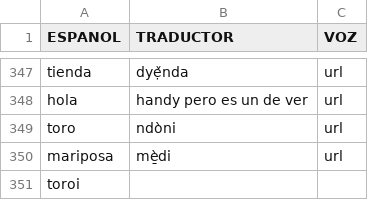
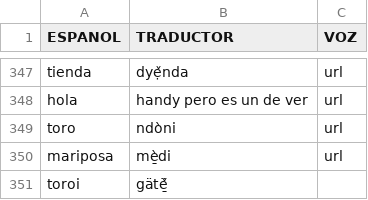
Before and after one commit to damaonihokani-cyber/diccionario, a CSV file: yum.csv, drawn as a sheet; only a part is shown, gaps mark what is left out.

Commit message:
Actualización con BOM UTF-8 para Ñaño Otomí - 2026-09-10T22:44:09.521Z

```diff
--- a/yum.csv
+++ b/yum.csv
@@ -350,2 +350,2 @@ toro	ndòni	url
 mariposa 	mè̱di	url
-toroi		
+toroi	gätë̱̌	
```
